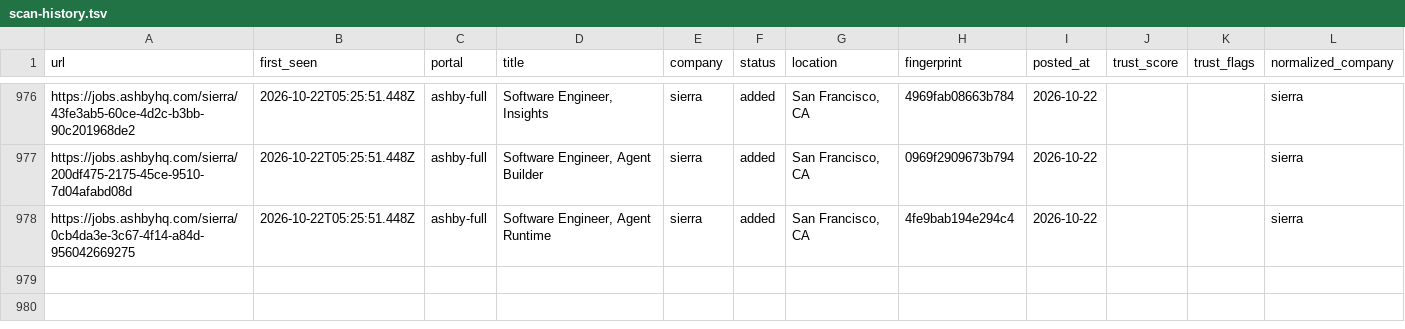
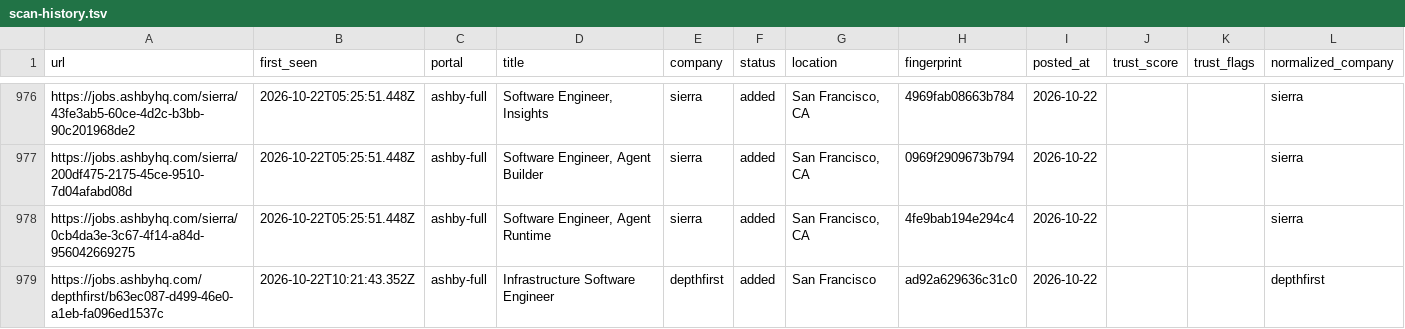
Before and after one commit to manavmalavia18/scoutgrid, a TSV file: data/scan-history.tsv, drawn as a sheet; only a part is shown, gaps mark what is left out; the diff names each change by its address in the sheet, - before the commit and + after, or states it on an @@ line.

```diff
--- a/data/scan-history.tsv
+++ b/data/scan-history.tsv
+row 979: https://jobs.ashbyhq.com/depthfirst/b63ec087-d499-46e0-a1eb-fa096ed1537c | 2026-10-22T10:21:43.352Z | ashby-full | Infrastructure Software Engineer | depthfirst | added | San Francisco | ad92a629636c31c0 | 2026-10-22 |  |  | depthfirst
```
Also changed, not shown: 3 other files.
